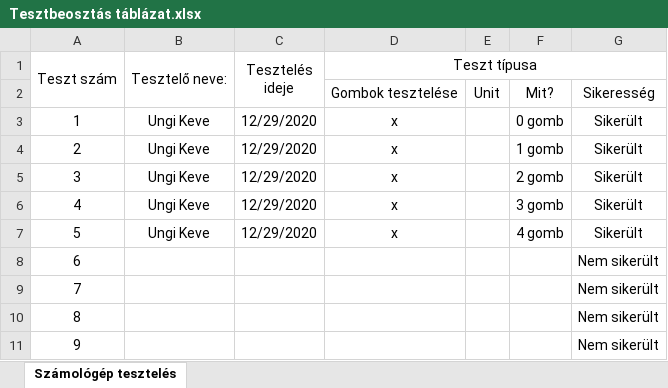
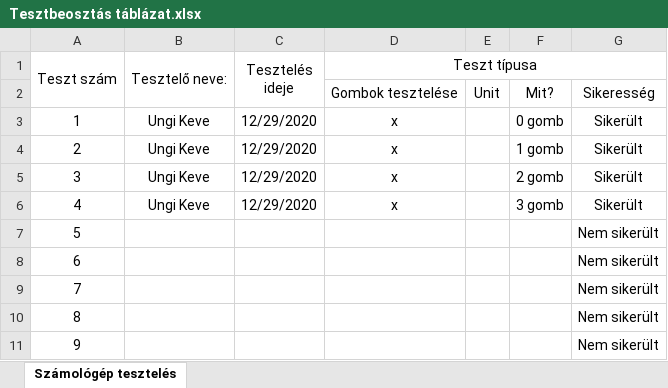
Before and after one commit to kicsikoko/RFT_project, an Excel workbook: Dokumentáció/Tesztbeosztás táblázat.xlsx, sheet Számológép tesztelés, drawn as a sheet; only a part is shown; values as stored, in another font and other column widths than the file's, no borders; conditional formats not drawn; the diff names each change by its address in the sheet, - before the commit and + after, or states it on an @@ line.

Commit message:
Update Tesztbeosztás táblázat.xlsx

```diff
--- a/Dokumentáció/Tesztbeosztás táblázat.xlsx (sheet Számológép tesztelés)
+++ b/Dokumentáció/Tesztbeosztás táblázat.xlsx (sheet Számológép tesztelés)
-B7 (Tesztelő neve:): Ungi Keve
+B7 (Tesztelő neve:): (empty)
-C7 (Tesztelés ideje): 12/29/2020
+C7 (Tesztelés ideje): (empty)
-D7 (Teszt típusa): x
+D7 (Teszt típusa): (empty)
-F7: 4 gomb
+F7: (empty)
-G7: Sikerült
+G7: Nem sikerült
```
